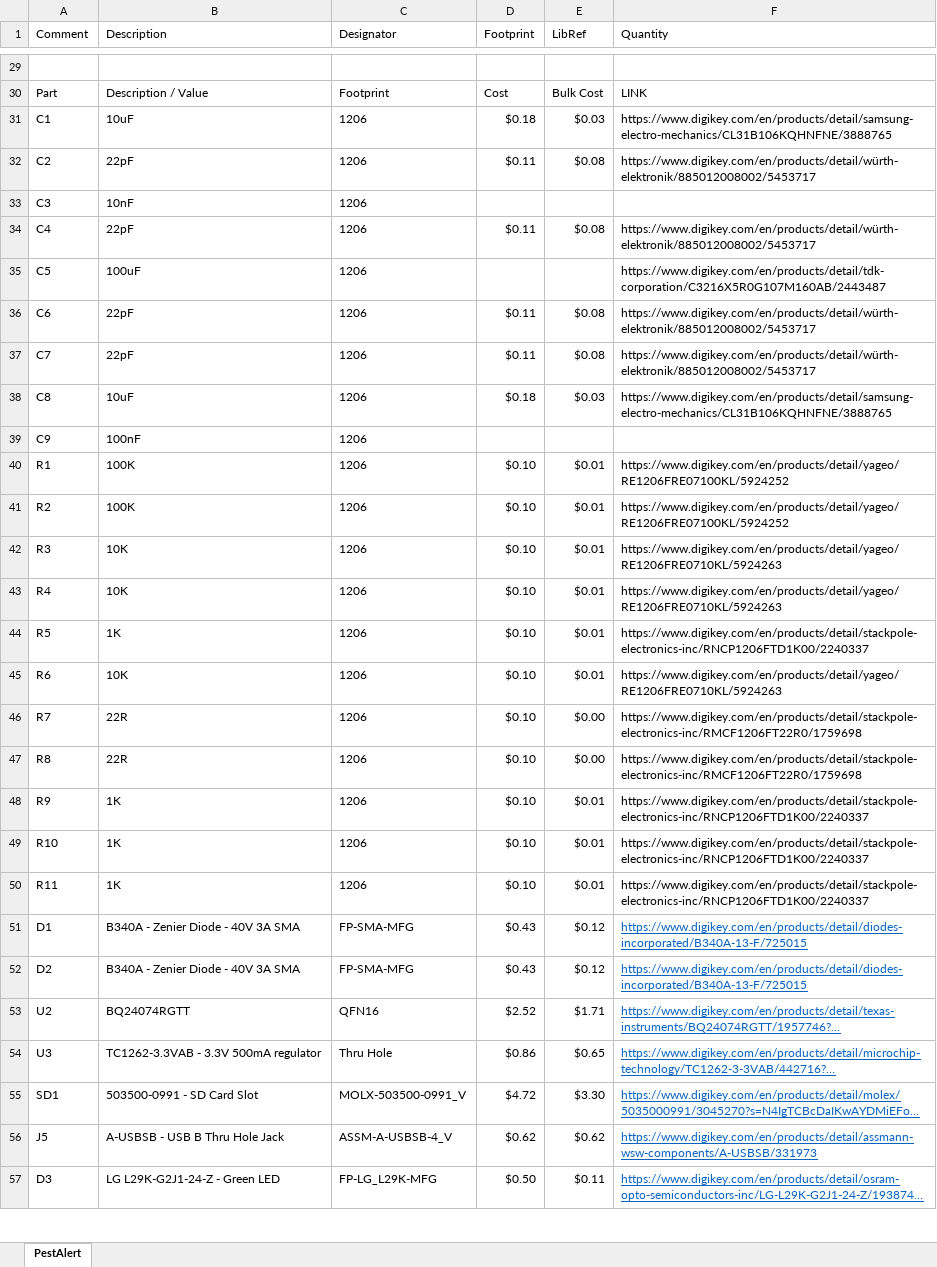
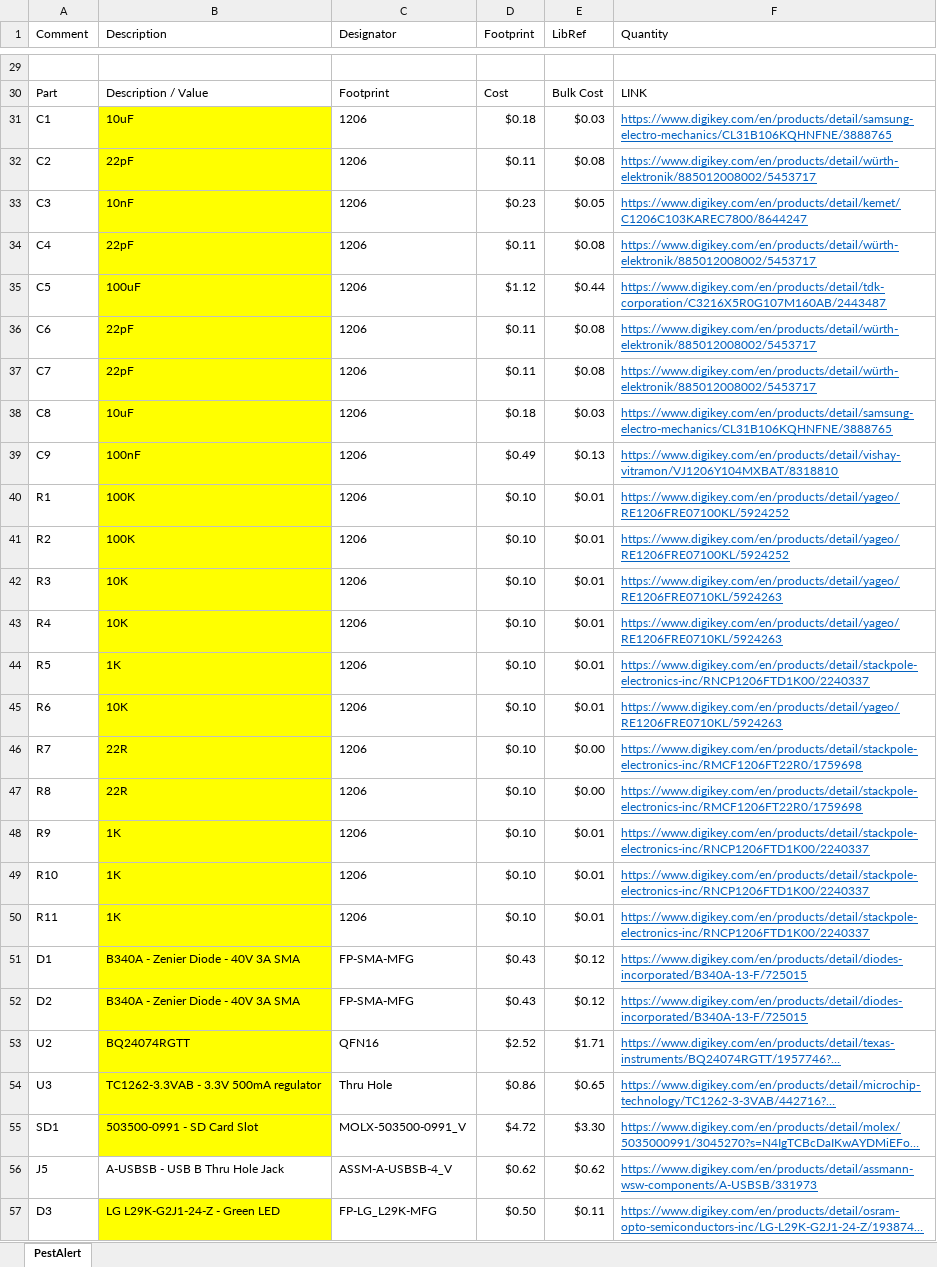
Before and after one commit to oboucher/PestAlert, an Excel workbook: Altium/Project Outputs for PestAlert/BOM.xlsx, sheet PestAlert, drawn as a sheet; only a part is shown, gaps mark what is left out; long unchanged cells end in …; values as stored, in another font and other column widths than the file's, no borders; the diff covers the shown part only; the diff names each change by its address in the sheet, - before the commit and + after, or states it on an @@ line.

```diff
--- a/Altium/Project Outputs for PestAlert/BOM.xlsx (sheet PestAlert)
+++ b/Altium/Project Outputs for PestAlert/BOM.xlsx (sheet PestAlert)
-B31:B55 fill: none
+B31:B55 fill: #FFFF00
@@ F31:F32 underline: off → on, text colour: black → #0563C1 @@
-D33 (Footprint): (empty)
+D33 (Footprint): $0.23
-E33 (LibRef): (empty)
+E33 (LibRef): $0.05
-F33 (Quantity): (empty)
+F33 (Quantity): https://www.digikey.com/en/products/detail/kemet/C1206C103KAREC7800/8644247
@@ F34:F38 underline: off → on, text colour: black → #0563C1 @@
-D35 (Footprint): (empty)
+D35 (Footprint): $1.12
-E35 (LibRef): (empty)
+E35 (LibRef): $0.44
-D39 (Footprint): (empty)
+D39 (Footprint): $0.49
-E39 (LibRef): (empty)
+E39 (LibRef): $0.13
-F39 (Quantity): (empty)
+F39 (Quantity): https://www.digikey.com/en/products/detail/vishay-vitramon/VJ1206Y104MXBAT/8318810
@@ F40:F50 underline: off → on, text colour: black → #0563C1 @@
-B57 fill: none
+B57 fill: #FFFF00
```
Also changed, not shown: 1 added row, 1 removed row and cell formats elsewhere in this sheet, 10 other files.
